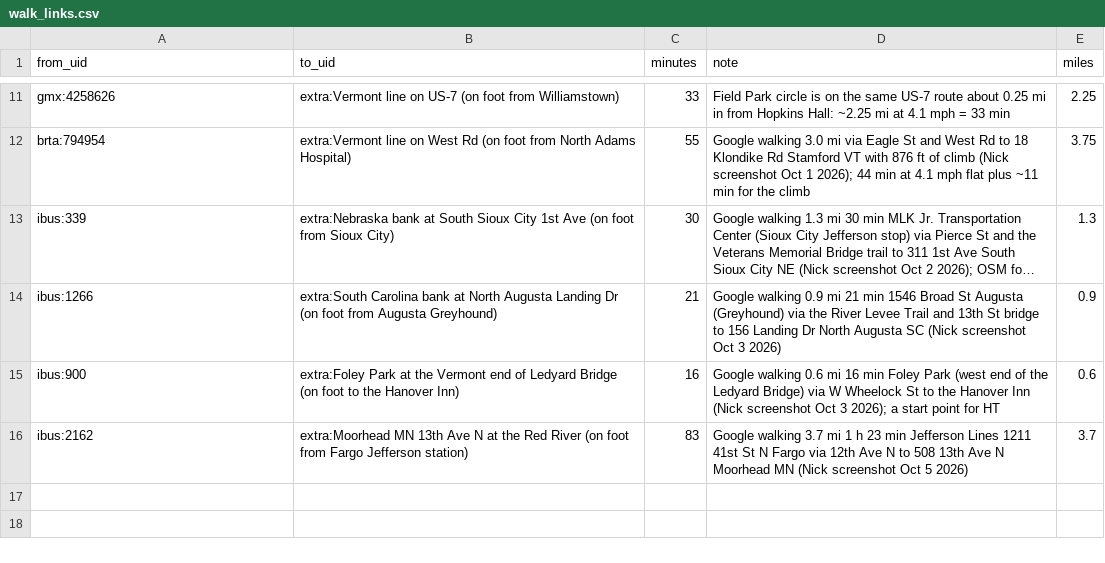
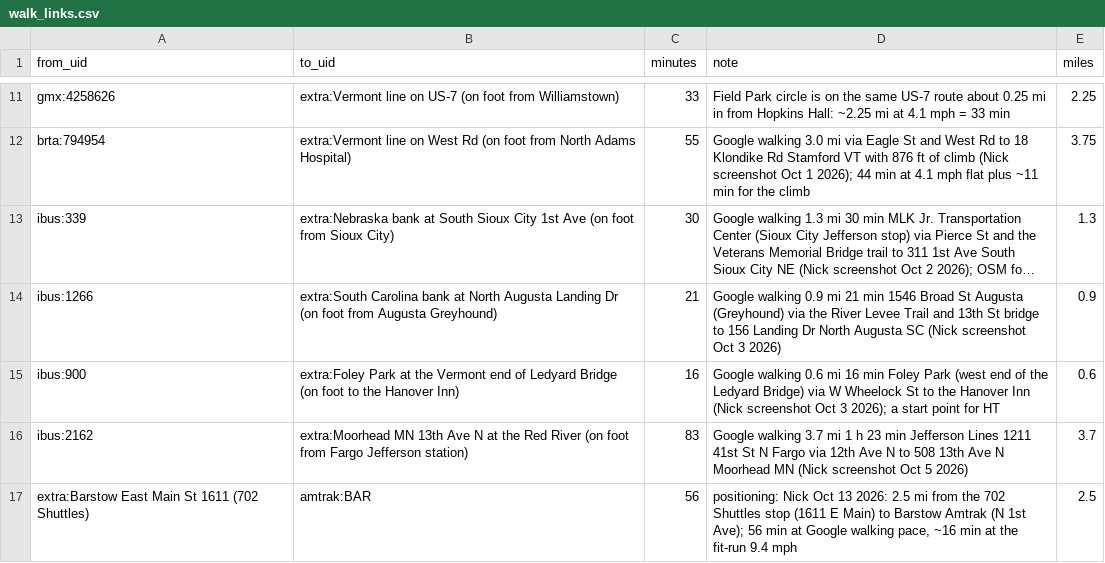
Before and after one commit to nick-pruitt-003/surface-transit-record, a CSV file: data/walk_links.csv, drawn as a sheet; only a part is shown, gaps mark what is left out; long unchanged cells end in …; the diff names each change by its address in the sheet, - before the commit and + after, or states it on an @@ line.

```diff
--- a/data/walk_links.csv
+++ b/data/walk_links.csv
+row 17: extra:Barstow East Main St 1611 (702 Shuttles) | amtrak:BAR | 56 | positioning: Nick Oct 13 2026: 2.5 mi from the 702 Shuttles stop (1611 E Main) to Barstow Amtrak (N 1st Ave); 56 min at Google walking pace, ~16 min at the fit-run 9.4 mph | 2.5
```
Also changed, not shown: 2 other files.
